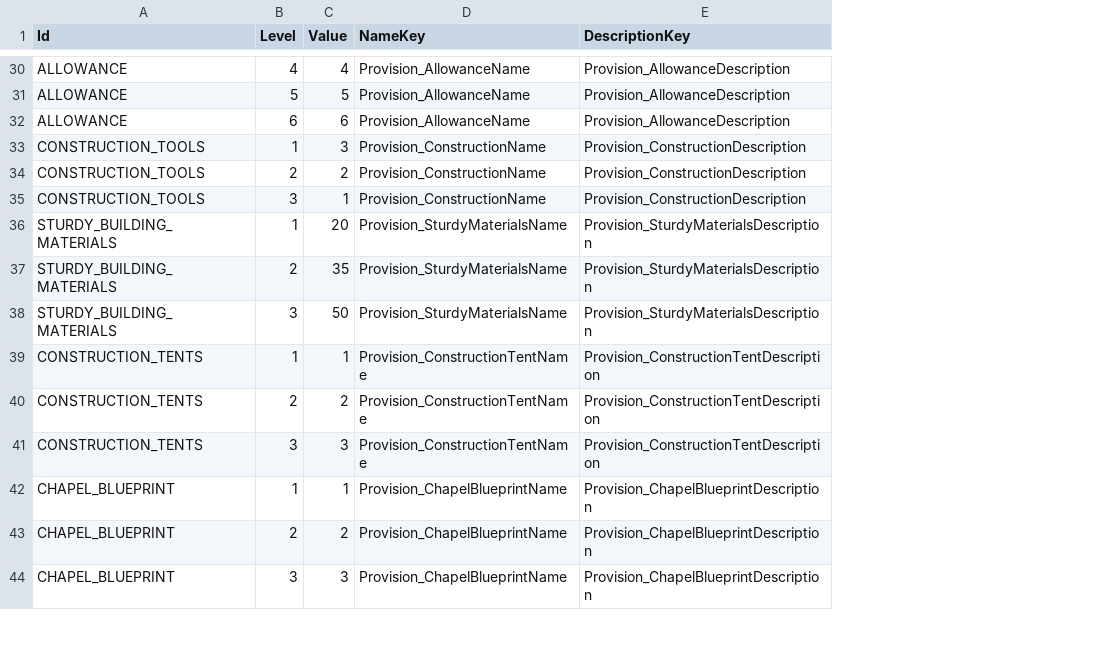
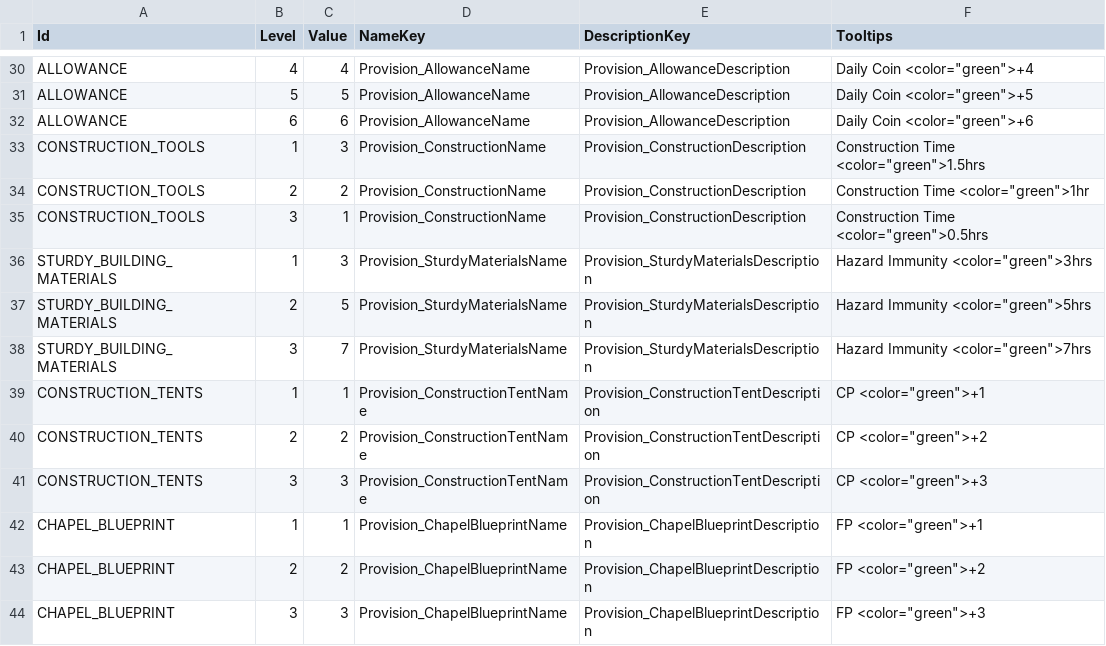
Before and after one commit to baddestguy/SainthoodStories, a CSV file: Assets/Resources/GameData/Provisions.csv, drawn as a sheet; only a part is shown, gaps mark what is left out; the diff covers the shown part only; the diff names each change by its address in the sheet, - before the commit and + after, or states it on an @@ line.

Commit message:
Provision UIItem tooltip stats

```diff
--- a/Assets/Resources/GameData/Provisions.csv
+++ b/Assets/Resources/GameData/Provisions.csv
+column F (Tooltips), rows 30-44: Daily Coin <color="green">+4 | Daily Coin <color="green">+5 | Daily Coin <color="green">+6 | Construction Time <color="green">1.5hrs | Construction Time <color="green">1hr | Construction Time <color="green">0.5hrs | Hazard Immunity <color="green">3hrs | Hazard Immunity <color="green">5hrs | Hazard Immunity <color="green">7hrs | CP <color="green">+1 | CP <color="green">+2 | CP <color="green">+3 | FP <color="green">+1 | FP <color="green">+2 | FP <color="green">+3
-C36 (Value): 20
+C36 (Value): 3
-C37 (Value): 35
+C37 (Value): 5
-C38 (Value): 50
+C38 (Value): 7
```
Also changed, not shown: 9 edited cells elsewhere in this file, Assets/Resources/GameData/Localization.csv, 6 other files.
